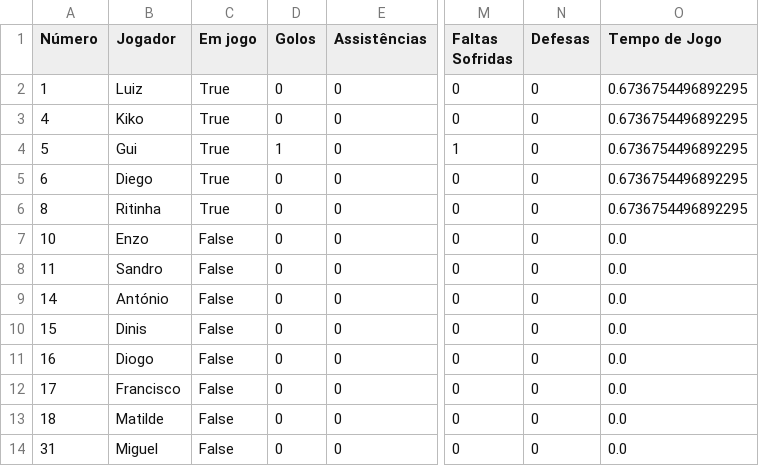
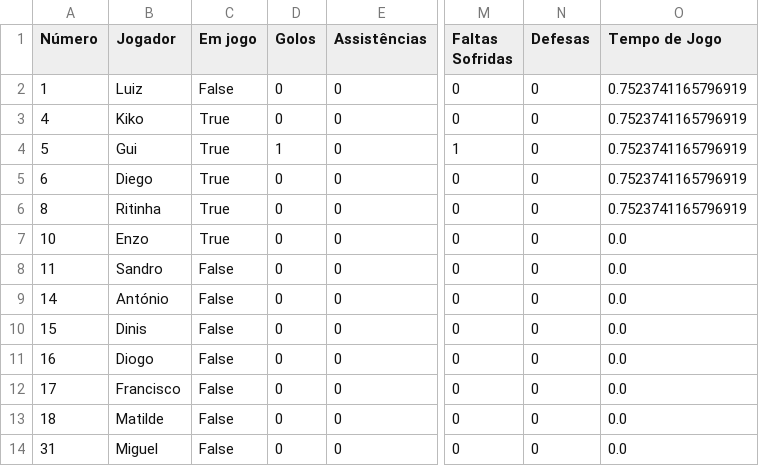
Before and after one commit to dianol3/stats, a CSV file: santaclara.txt/santaclara.txt_VS_Branco_players.csv, drawn as a sheet; only a part is shown, gaps mark what is left out; the diff names each change by its address in the sheet, - before the commit and + after, or states it on an @@ line.

Commit message:
Update players table santaclara.txt_VS_Branco

```diff
--- a/santaclara.txt/santaclara.txt_VS_Branco_players.csv
+++ b/santaclara.txt/santaclara.txt_VS_Branco_players.csv
-C2 (Em jogo): True
+C2 (Em jogo): False
-O2:O6 (Tempo de Jogo): 0.6736754496892295
+O2:O6 (Tempo de Jogo): 0.7523741165796919
-C7 (Em jogo): False
+C7 (Em jogo): True
```
